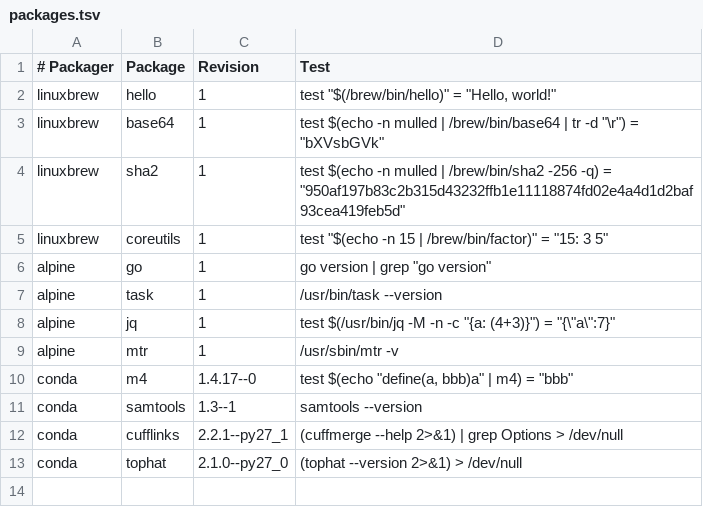
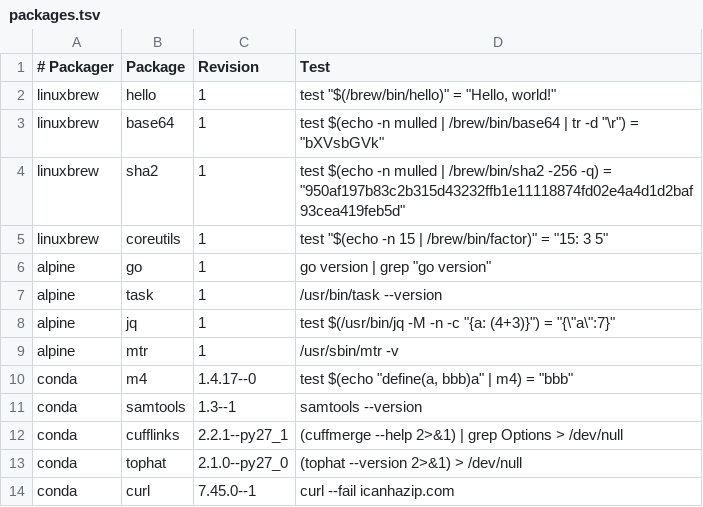
Before and after one commit to BioContainers/mulled, a TSV file: packages.tsv, drawn as a sheet; the diff names each change by its address in the sheet, - before the commit and + after, or states it on an @@ line.

```diff
--- a/packages.tsv
+++ b/packages.tsv
+row 14: conda | curl | 7.45.0--1 | curl --fail icanhazip.com
```
Also changed, not shown: 6 other files.
